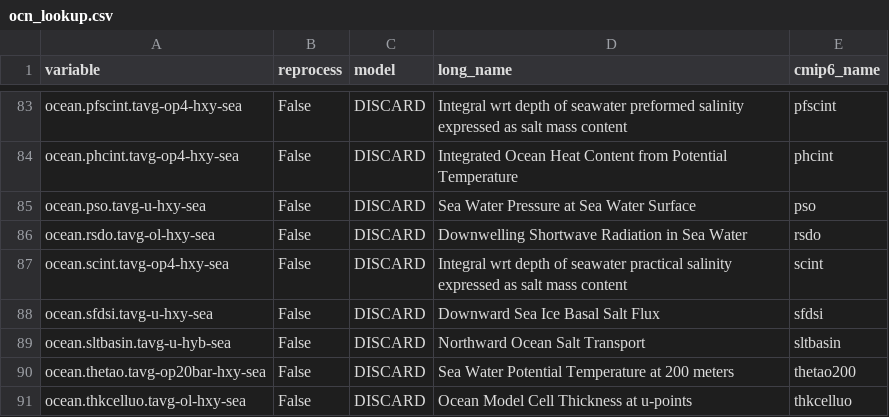
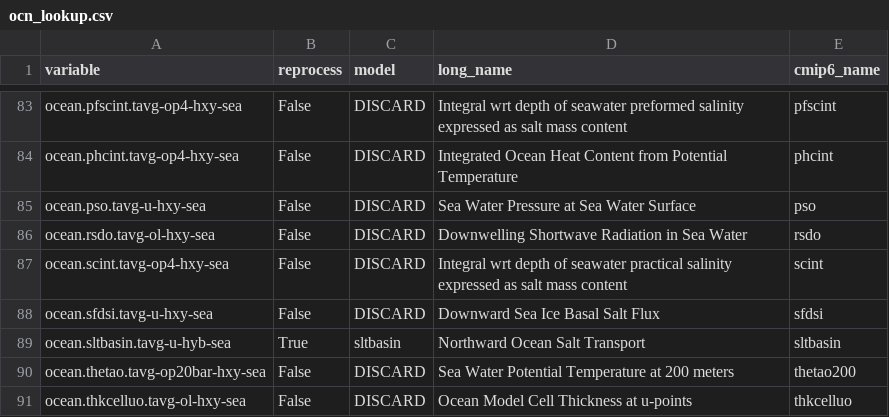
Before and after one commit to CMCC-Foundation/cmcc_cmip_data_request, a CSV file: cmip7-lookup/ocn_lookup.csv, drawn as a sheet; only a part is shown, gaps mark what is left out.

Commit message:
Update ocean variable sltbasin

```diff
--- a/cmip7-lookup/ocn_lookup.csv
+++ b/cmip7-lookup/ocn_lookup.csv
@@ -88,3 +88,3 @@ ocean.scint.tavg-op4-hxy-sea,False,DISCARD,Integral wrt depth of seawater practi
 ocean.sfdsi.tavg-u-hxy-sea,False,DISCARD,Downward Sea Ice Basal Salt Flux,sfdsi
-ocean.sltbasin.tavg-u-hyb-sea,False,DISCARD,Northward Ocean Salt Transport,sltbasin
+ocean.sltbasin.tavg-u-hyb-sea,True,sltbasin,Northward Ocean Salt Transport,sltbasin
 ocean.thetao.tavg-op20bar-hxy-sea,False,DISCARD,Sea Water Potential Temperature at 200 meters,thetao200
```
